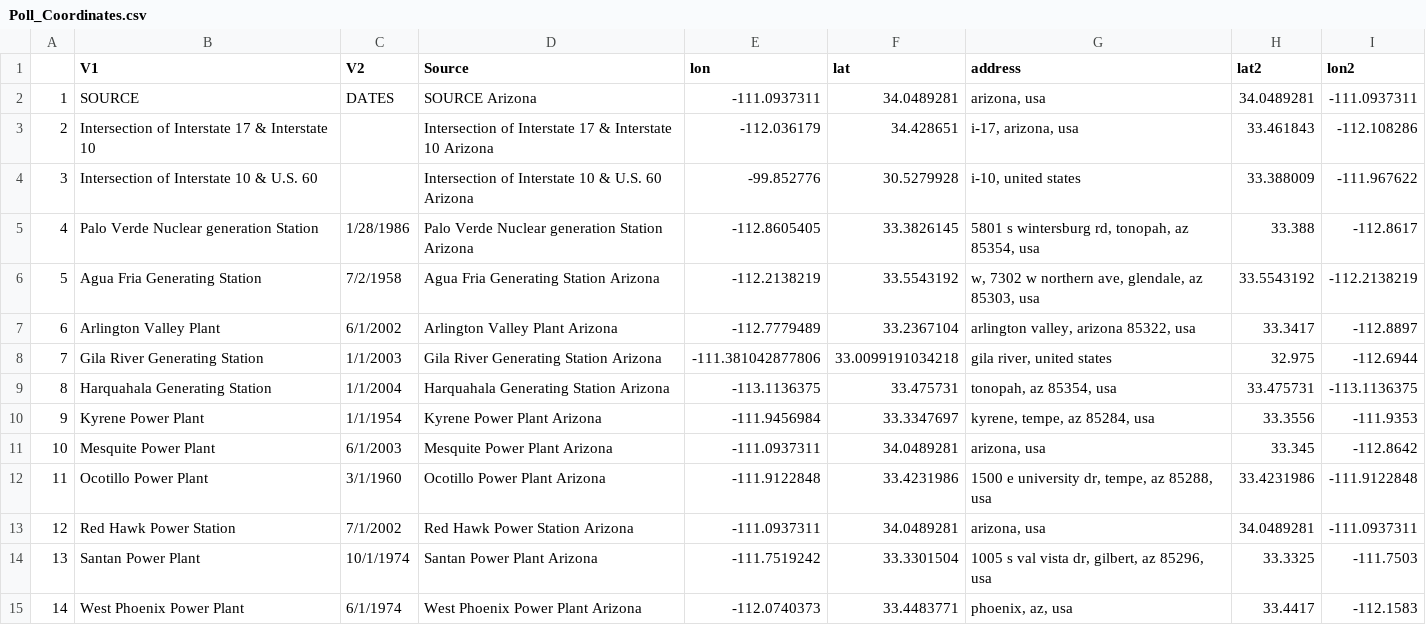
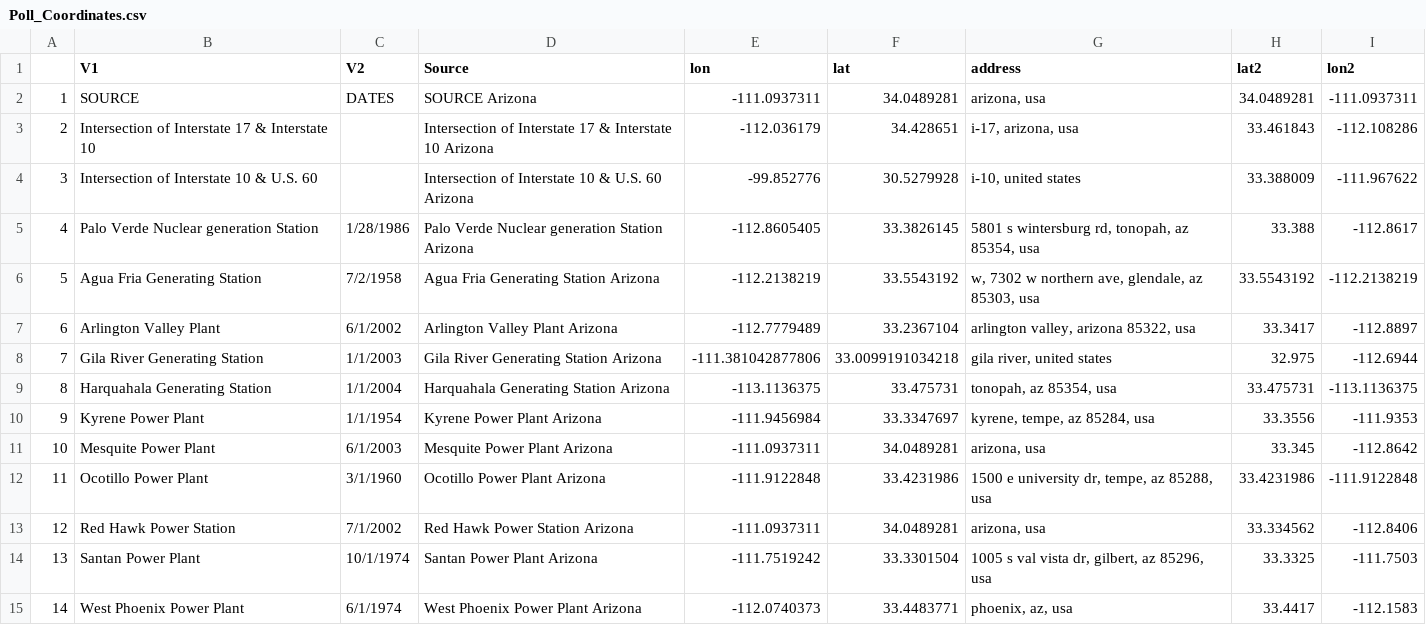
Before and after one commit to umdfiresa2024/team-phoenix-mesa, a CSV file: Poll_Coordinates.csv, drawn as a sheet.

```diff
--- a/Poll_Coordinates.csv
+++ b/Poll_Coordinates.csv
@@ -12,3 +12,3 @@
 "11","Ocotillo Power Plant","3/1/1960","Ocotillo Power Plant Arizona",-111.9122848,33.4231986,"1500 e university dr, tempe, az 85288, usa",33.4231986,-111.9122848
-"12","Red Hawk Power Station","7/1/2002","Red Hawk Power Station Arizona",-111.0937311,34.0489281,"arizona, usa",34.0489281,-111.0937311
+"12","Red Hawk Power Station","7/1/2002","Red Hawk Power Station Arizona",-111.0937311,34.0489281,"arizona, usa",33.334562,-112.8406
 "13","Santan Power Plant","10/1/1974","Santan Power Plant Arizona",-111.7519242,33.3301504,"1005 s val vista dr, gilbert, az 85296, usa",33.3325,-111.7503
```
Also changed, not shown: 6 other files.
